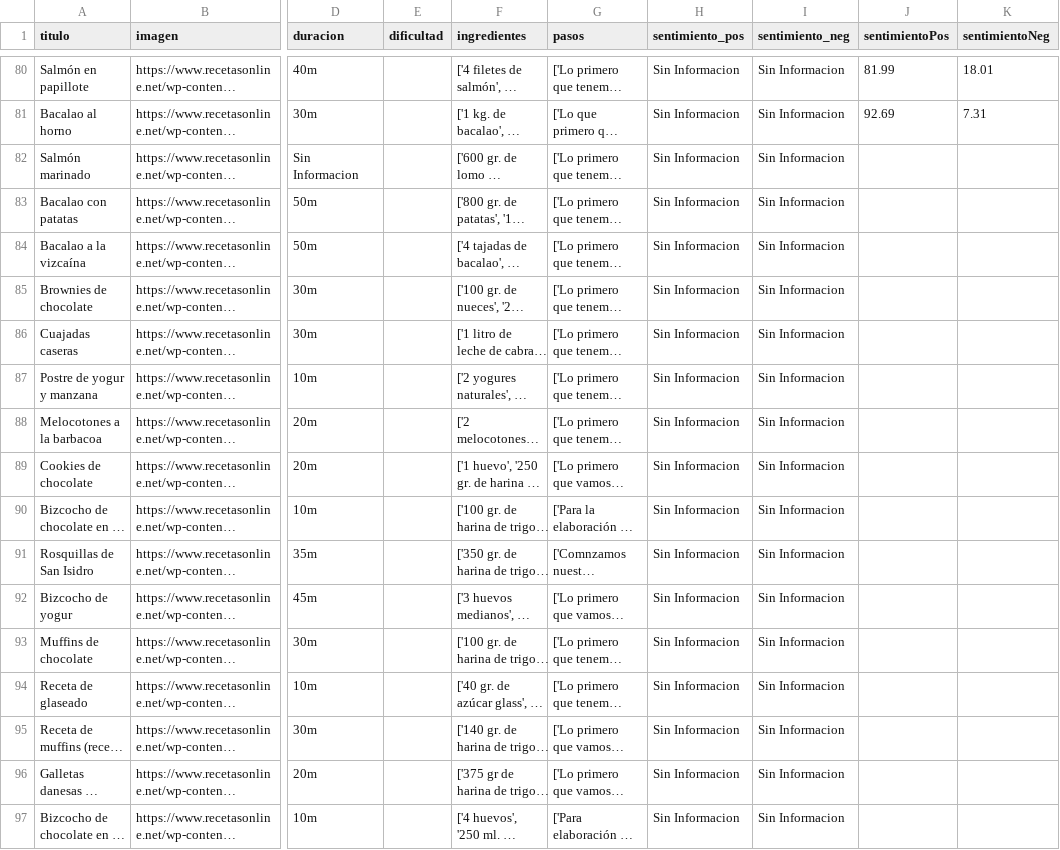
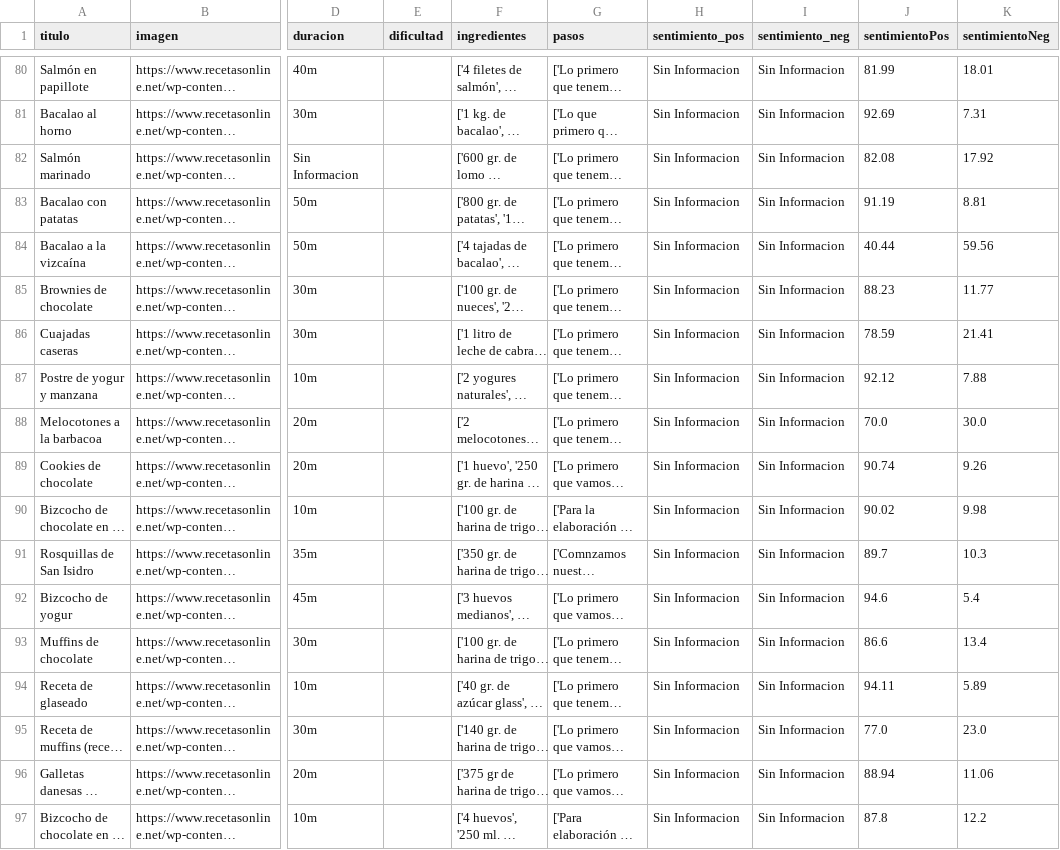
Before and after one commit to Liixxn/ETEN-Scraping, a CSV file: recetas_csv/df_recetas_online.csv, drawn as a sheet; only a part is shown, gaps mark what is left out; long unchanged cells end in …; the diff covers the shown part only; the diff names each change by its address in the sheet, - before the commit and + after, or states it on an @@ line.

Commit message:
mas sentimientos analizados

```diff
--- a/recetas_csv/df_recetas_online.csv
+++ b/recetas_csv/df_recetas_online.csv
-J82 (sentimientoPos): (empty)
+J82 (sentimientoPos): 82.08
-K82 (sentimientoNeg): (empty)
+K82 (sentimientoNeg): 17.92
-J83 (sentimientoPos): (empty)
+J83 (sentimientoPos): 91.19
-K83 (sentimientoNeg): (empty)
+K83 (sentimientoNeg): 8.81
-J84 (sentimientoPos): (empty)
+J84 (sentimientoPos): 40.44
-K84 (sentimientoNeg): (empty)
+K84 (sentimientoNeg): 59.56
-J85 (sentimientoPos): (empty)
+J85 (sentimientoPos): 88.23
-K85 (sentimientoNeg): (empty)
+K85 (sentimientoNeg): 11.77
-J86 (sentimientoPos): (empty)
+J86 (sentimientoPos): 78.59
-K86 (sentimientoNeg): (empty)
+K86 (sentimientoNeg): 21.41
-J87 (sentimientoPos): (empty)
+J87 (sentimientoPos): 92.12
-K87 (sentimientoNeg): (empty)
+K87 (sentimientoNeg): 7.88
-J88 (sentimientoPos): (empty)
+J88 (sentimientoPos): 70.0
-K88 (sentimientoNeg): (empty)
+K88 (sentimientoNeg): 30.0
-J89 (sentimientoPos): (empty)
+J89 (sentimientoPos): 90.74
-K89 (sentimientoNeg): (empty)
+K89 (sentimientoNeg): 9.26
-J90 (sentimientoPos): (empty)
+J90 (sentimientoPos): 90.02
-K90 (sentimientoNeg): (empty)
+K90 (sentimientoNeg): 9.98
-J91 (sentimientoPos): (empty)
+J91 (sentimientoPos): 89.7
-K91 (sentimientoNeg): (empty)
+K91 (sentimientoNeg): 10.3
-J92 (sentimientoPos): (empty)
+J92 (sentimientoPos): 94.6
-K92 (sentimientoNeg): (empty)
+K92 (sentimientoNeg): 5.4
-J93 (sentimientoPos): (empty)
+J93 (sentimientoPos): 86.6
-K93 (sentimientoNeg): (empty)
+K93 (sentimientoNeg): 13.4
-J94 (sentimientoPos): (empty)
+J94 (sentimientoPos): 94.11
-K94 (sentimientoNeg): (empty)
+K94 (sentimientoNeg): 5.89
-J95 (sentimientoPos): (empty)
+J95 (sentimientoPos): 77.0
-K95 (sentimientoNeg): (empty)
+K95 (sentimientoNeg): 23.0
-J96 (sentimientoPos): (empty)
+J96 (sentimientoPos): 88.94
-K96 (sentimientoNeg): (empty)
+K96 (sentimientoNeg): 11.06
-J97 (sentimientoPos): (empty)
+J97 (sentimientoPos): 87.8
-K97 (sentimientoNeg): (empty)
+K97 (sentimientoNeg): 12.2
```
Also changed, not shown: 86 edited cells elsewhere in this file, 3 other files.
